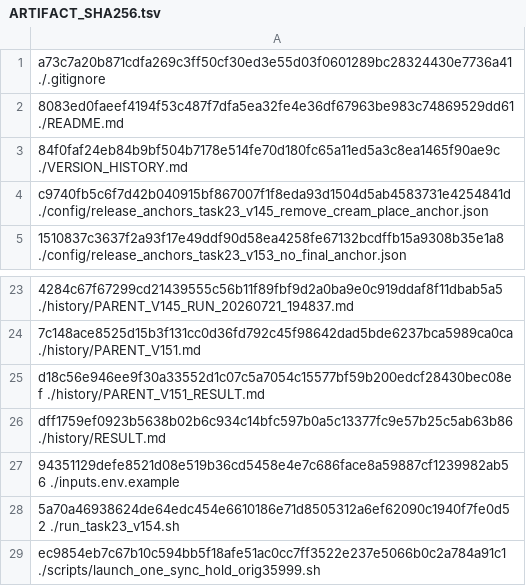
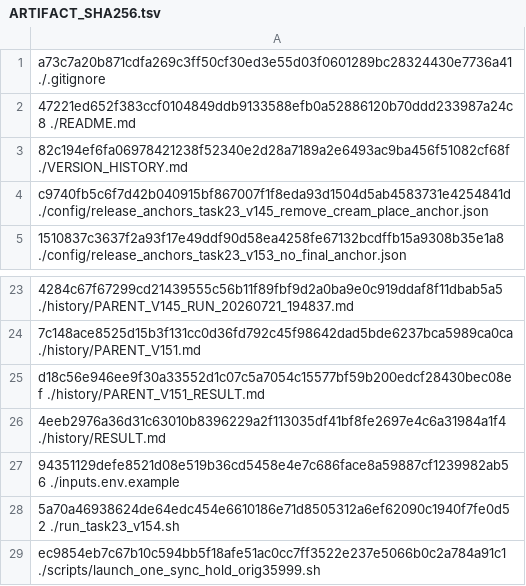
Before and after one commit to wpyaoxueros/robomemarena-task23-v154-tmux-env-20ep-repro, a TSV file: ARTIFACT_SHA256.tsv, drawn as a sheet; only a part is shown, gaps mark what is left out; the diff names each change by its address in the sheet, - before the commit and + after, or states it on an @@ line.

```diff
--- a/ARTIFACT_SHA256.tsv
+++ b/ARTIFACT_SHA256.tsv
-A2: 8083ed0faeef4194f53c487f7dfa5ea32fe4e36df67963be983c74869529dd61 ./README.md
+A2: 47221ed652f383ccf0104849ddb9133588efb0a52886120b70ddd233987a24c8 ./README.md
-A3: 84f0faf24eb84b9bf504b7178e514fe70d180fc65a11ed5a3c8ea1465f90ae9c ./VERSION_HISTORY.md
+A3: 82c194ef6fa06978421238f52340e2d28a7189a2e6493ac9ba456f51082cf68f ./VERSION_HISTORY.md
-A26: dff1759ef0923b5638b02b6c934c14bfc597b0a5c13377fc9e57b25c5ab63b86 ./history/RESULT.md
+A26: 4eeb2976a36d31c63010b8396229a2f113035df41bf8fe2697e4c6a31984a1f4 ./history/RESULT.md
```
Also changed, not shown: 3 other files.
